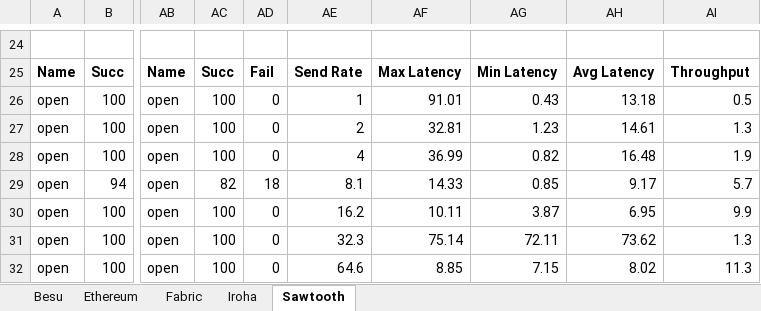
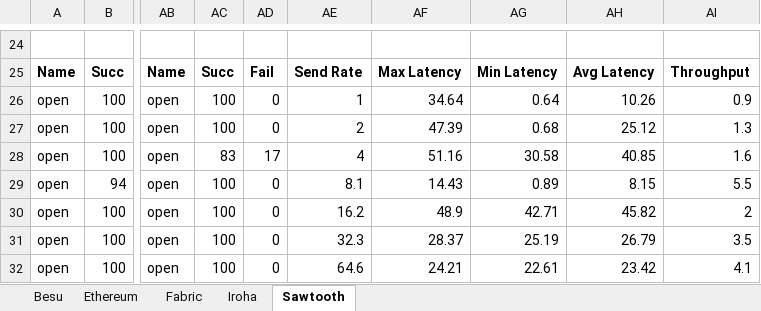
Before and after one commit to ZeshunShi/AUDITEM, an Excel workbook: Data_FGCS2.xlsx, sheet Sawtooth, drawn as a sheet; only a part is shown, gaps mark what is left out; values as stored, in another font and other column widths than the file's, no borders; the diff covers the shown part only; the diff names each change by its address in the sheet, - before the commit and + after, or states it on an @@ line.

Commit message:
Update Data_FGCS2.xlsx

```diff
--- a/Data_FGCS2.xlsx (sheet Sawtooth)
+++ b/Data_FGCS2.xlsx (sheet Sawtooth)
-AF26: 91.01
+AF26: 34.64
-AG26: 0.43
+AG26: 0.64
-AH26: 13.18
+AH26: 10.26
-AI26: 0.5
+AI26: 0.9
-AF27: 32.81
+AF27: 47.39
-AG27: 1.23
+AG27: 0.68
-AH27: 14.61
+AH27: 25.12
-AC28: 100
+AC28: 83
-AD28: 0
+AD28: 17
-AF28: 36.99
+AF28: 51.16
-AG28: 0.82
+AG28: 30.58
-AH28: 16.48
+AH28: 40.85
-AI28: 1.9
+AI28: 1.6
-AC29: 82
+AC29: 100
-AD29: 18
+AD29: 0
-AF29: 14.33
+AF29: 14.43
-AG29: 0.85
+AG29: 0.89
-AH29: 9.17
+AH29: 8.15
-AI29: 5.7
+AI29: 5.5
-AF30: 10.11
+AF30: 48.9
-AG30: 3.87
+AG30: 42.71
-AH30: 6.95
+AH30: 45.82
-AI30: 9.9
+AI30: 2
-AF31: 75.14
+AF31: 28.37
-AG31: 72.11
+AG31: 25.19
-AH31: 73.62
+AH31: 26.79
-AI31: 1.3
+AI31: 3.5
-AF32: 8.85
+AF32: 24.21
-AG32: 7.15
+AG32: 22.61
-AH32: 8.02
+AH32: 23.42
-AI32: 11.3
+AI32: 4.1
```
Also changed, not shown: 31 added rows, 31 removed rows and 75 edited cells elsewhere in this sheet.
